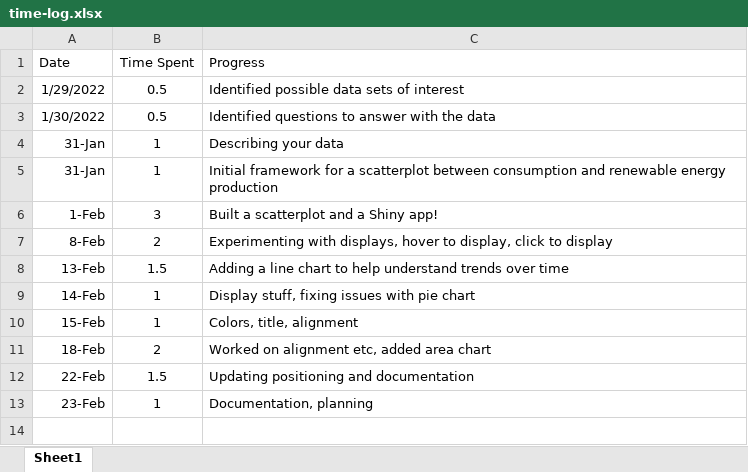
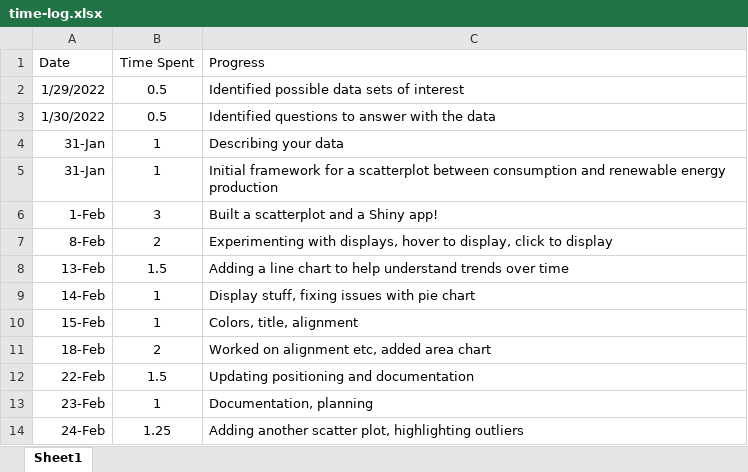
Before and after one commit to noahfehr/324-individual-project, an Excel workbook: time-log.xlsx, sheet Sheet1, drawn as a sheet; values as stored, in another font and other column widths than the file's, no borders; the diff names each change by its address in the sheet, - before the commit and + after, or states it on an @@ line.

Commit message:
additional scatter plot, highlighting outliers

```diff
--- a/time-log.xlsx (sheet Sheet1)
+++ b/time-log.xlsx (sheet Sheet1)
+row 14: 24-Feb | 1.25 | Adding another scatter plot, highlighting outliers
```
Also changed, not shown: 3 other files.
